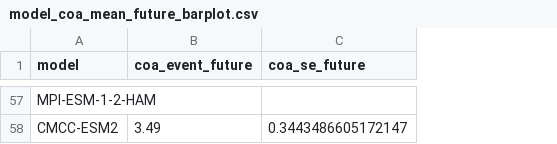
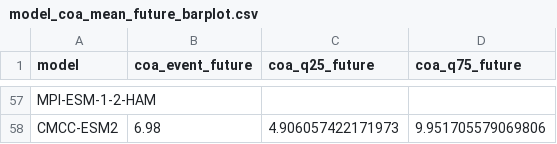
Before and after one commit to ckaramp-research/coa_gcms, a CSV file: data/model_coa_mean_future_barplot.csv, drawn as a sheet; only a part is shown, gaps mark what is left out; removed rows and columns are numbered as before the commit, all else as after; the diff covers the shown part only; the diff names each change by its address in the sheet, - before the commit and + after, or states it on an @@ line.

```diff
--- a/data/model_coa_mean_future_barplot.csv
+++ b/data/model_coa_mean_future_barplot.csv
-column C (coa_se_future), row 58: 0.3443486605172147
+column C (coa_q25_future), row 58: 4.906057422171973
+column D (coa_q75_future), row 58: 9.951705579069806
-B58 (coa_event_future): 3.49
+B58 (coa_event_future): 6.98
```
Also changed, not shown: 17 added rows, 17 removed rows, 11 moved rows and 7 edited cells elsewhere in this file, data/coastal_stats_esgf.csv, data/model_coa_mean_barplot.csv, 7 other files.
